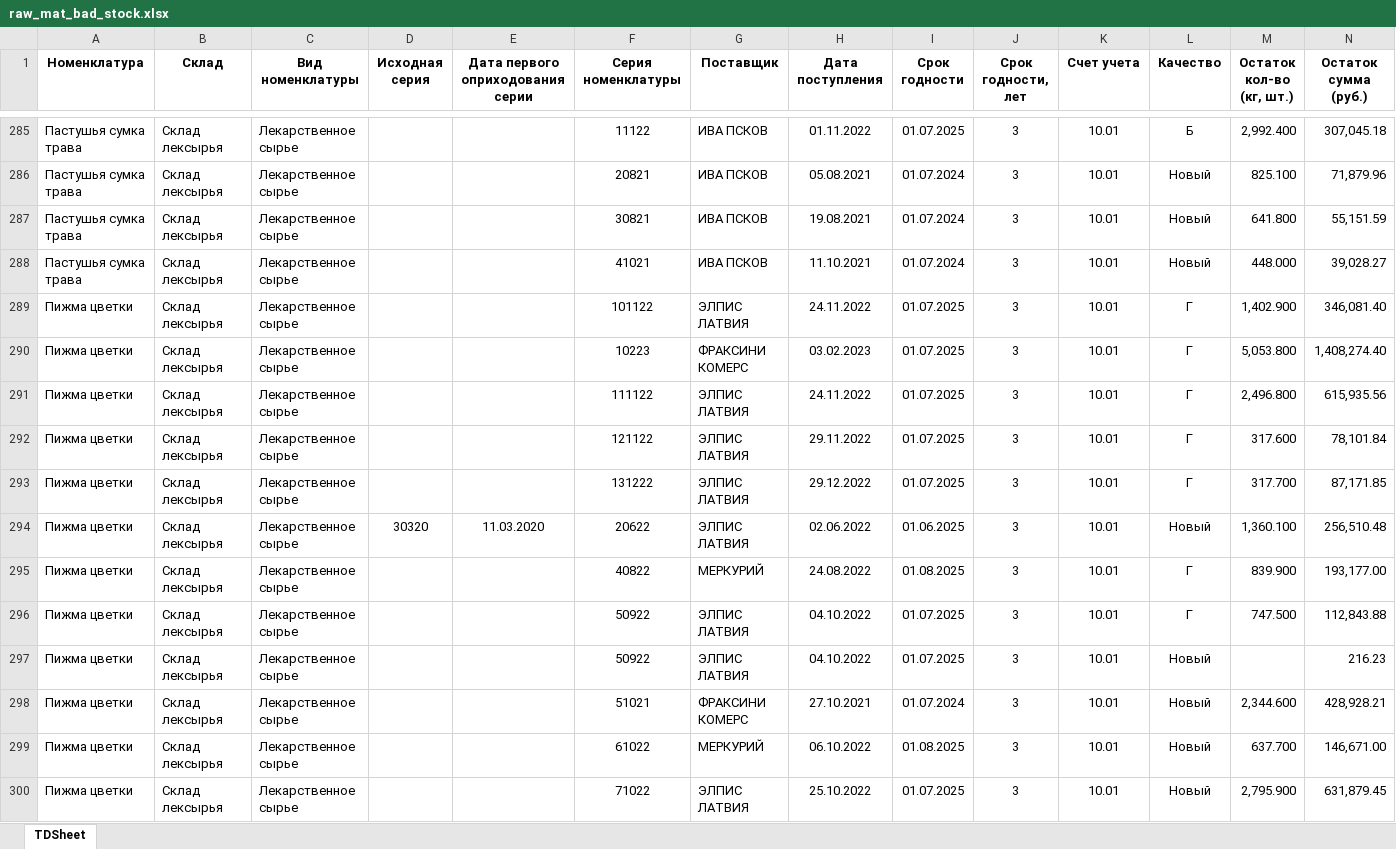
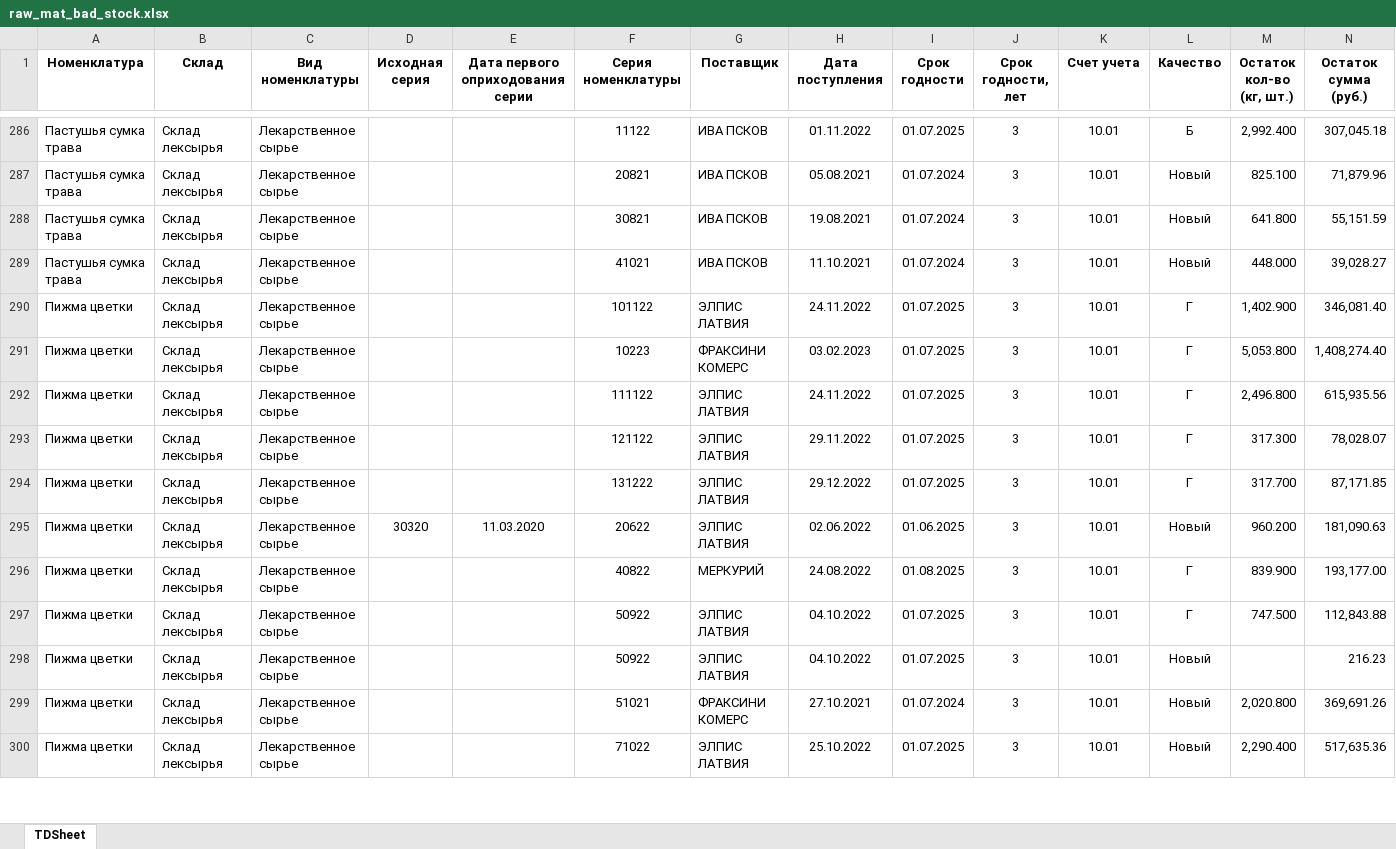
Before and after one commit to andreykoz82/KPI-PBI, an Excel workbook: raw_mat_bad_stock.xlsx, sheet TDSheet, drawn as a sheet; only a part is shown, gaps mark what is left out; values as stored, in another font and other column widths than the file's, no borders; removed rows and columns are numbered as before the commit, all else as after; the diff covers the shown part only; the diff names each change by its address in the sheet, - before the commit and + after, or states it on an @@ line.

Commit message:
modified:   1_satge_volume.xlsx 	modified:   1_stage.xlsx 	modified:   2_stage.xlsx 	modified:   2_stage_volume.xlsx 	modified:   cost_price 1 stage.xlsx 	modified:   cost_price.xlsx 	modified:   defectura.xlsx 	modified:   expenses.xlsx 	modified:   finish_goods_stocks.xlsx 	renamed:    time_series_02_23.pkl -> forecast/time_series_02_23.pkl 	modified:   raw_mat_bad_stock.xlsx 	modified:   report.pbix 	modified:   sales_extend.xlsx 	modified:   stock_analysis.ipynb 	modified:   stock_analysis.xlsx 	modified:   stock_analysis_final.xlsx 	modified:   streamlit_app.py 	new file:   time_series_03_23.pkl

```diff
--- a/raw_mat_bad_stock.xlsx (sheet TDSheet)
+++ b/raw_mat_bad_stock.xlsx (sheet TDSheet)
-M293 (Остаток кол-во (кг, шт.)): 317.600
+M293 (Остаток кол-во (кг, шт.)): 317.300
-N293 (Остаток сумма (руб.)): 78,101.84
+N293 (Остаток сумма (руб.)): 78,028.07
-M295 (Остаток кол-во (кг, шт.)): 1,360.100
+M295 (Остаток кол-во (кг, шт.)): 960.200
-N295 (Остаток сумма (руб.)): 256,510.48
+N295 (Остаток сумма (руб.)): 181,090.63
-M299 (Остаток кол-во (кг, шт.)): 2,344.600
+M299 (Остаток кол-во (кг, шт.)): 2,020.800
-N299 (Остаток сумма (руб.)): 428,928.21
+N299 (Остаток сумма (руб.)): 369,691.26
-row 299: Пижма цветки | Склад лексырья | Лекарственное сырье |  |  | 61022 | МЕРКУРИЙ | 06.10.2022 | 01.08.2025 | 3 | 10.01 | Новый | 637.700 | 146,671.00
-M300 (Остаток кол-во (кг, шт.)): 2,795.900
+M300 (Остаток кол-во (кг, шт.)): 2,290.400
-N300 (Остаток сумма (руб.)): 631,879.45
+N300 (Остаток сумма (руб.)): 517,635.36
```
Also changed, not shown: 34 added rows, 37 removed rows and 524 edited cells elsewhere in this sheet, 1_satge_volume.xlsx, 1_stage.xlsx, 14 other files.
